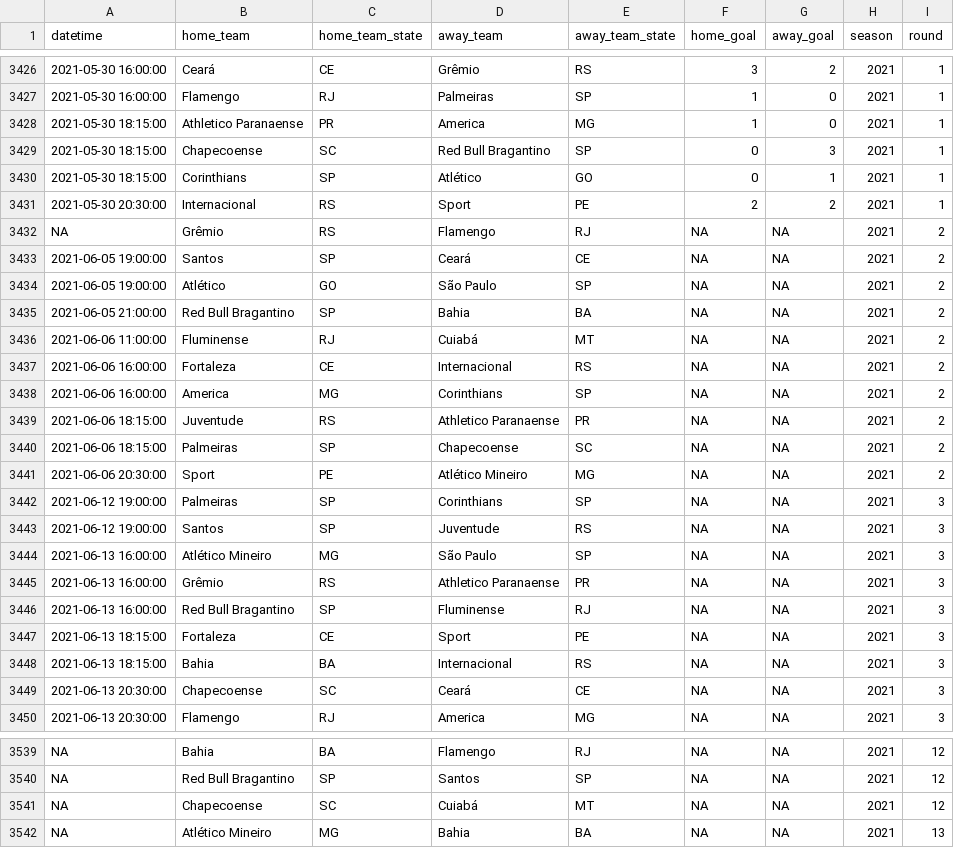
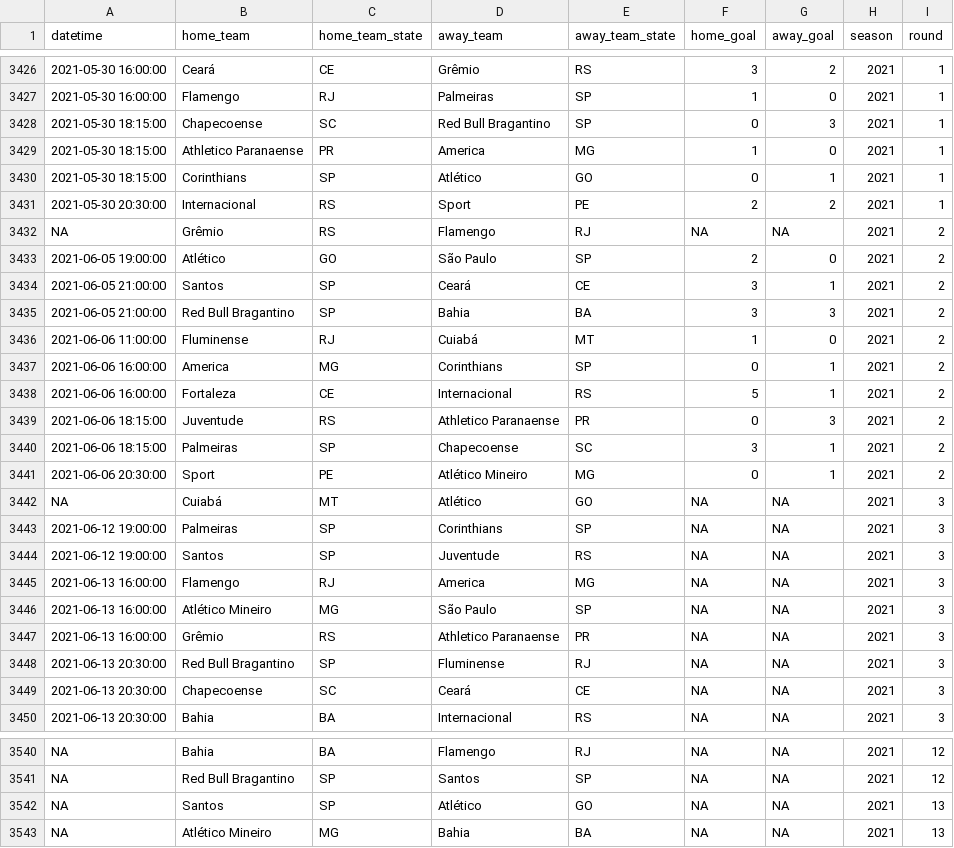
Before and after one commit to ricardo-mattoss/Brazilian-Soccer-Data, a CSV file: Data/Brasileirao_Matches.csv, drawn as a sheet; only a part is shown, gaps mark what is left out; the diff covers the shown part only.

```diff
--- a/Data/Brasileirao_Matches.csv
+++ b/Data/Brasileirao_Matches.csv
@@ -3427,4 +3427,4 @@
 2021-05-30 16:00:00,"Flamengo","RJ","Palmeiras","SP",1,0,2021,1
+2021-05-30 18:15:00,"Chapecoense","SC","Red Bull Bragantino","SP",0,3,2021,1
 2021-05-30 18:15:00,"Athletico Paranaense","PR","America","MG",1,0,2021,1
-2021-05-30 18:15:00,"Chapecoense","SC","Red Bull Bragantino","SP",0,3,2021,1
 2021-05-30 18:15:00,"Corinthians","SP","Atlético","GO",0,1,2021,1
@@ -3432,19 +3432,19 @@
 NA,"Grêmio","RS","Flamengo","RJ",NA,NA,2021,2
-2021-06-05 19:00:00,"Santos","SP","Ceará","CE",NA,NA,2021,2
-2021-06-05 19:00:00,"Atlético","GO","São Paulo","SP",NA,NA,2021,2
-2021-06-05 21:00:00,"Red Bull Bragantino","SP","Bahia","BA",NA,NA,2021,2
-2021-06-06 11:00:00,"Fluminense","RJ","Cuiabá","MT",NA,NA,2021,2
-2021-06-06 16:00:00,"Fortaleza","CE","Internacional","RS",NA,NA,2021,2
-2021-06-06 16:00:00,"America","MG","Corinthians","SP",NA,NA,2021,2
-2021-06-06 18:15:00,"Juventude","RS","Athletico Paranaense","PR",NA,NA,2021,2
-2021-06-06 18:15:00,"Palmeiras","SP","Chapecoense","SC",NA,NA,2021,2
-2021-06-06 20:30:00,"Sport","PE","Atlético Mineiro","MG",NA,NA,2021,2
+2021-06-05 19:00:00,"Atlético","GO","São Paulo","SP",2,0,2021,2
+2021-06-05 21:00:00,"Santos","SP","Ceará","CE",3,1,2021,2
+2021-06-05 21:00:00,"Red Bull Bragantino","SP","Bahia","BA",3,3,2021,2
+2021-06-06 11:00:00,"Fluminense","RJ","Cuiabá","MT",1,0,2021,2
+2021-06-06 16:00:00,"America","MG","Corinthians","SP",0,1,2021,2
+2021-06-06 16:00:00,"Fortaleza","CE","Internacional","RS",5,1,2021,2
+2021-06-06 18:15:00,"Juventude","RS","Athletico Paranaense","PR",0,3,2021,2
+2021-06-06 18:15:00,"Palmeiras","SP","Chapecoense","SC",3,1,2021,2
+2021-06-06 20:30:00,"Sport","PE","Atlético Mineiro","MG",0,1,2021,2
+NA,"Cuiabá","MT","Atlético","GO",NA,NA,2021,3
 2021-06-12 19:00:00,"Palmeiras","SP","Corinthians","SP",NA,NA,2021,3
 2021-06-12 19:00:00,"Santos","SP","Juventude","RS",NA,NA,2021,3
+2021-06-13 16:00:00,"Flamengo","RJ","America","MG",NA,NA,2021,3
 2021-06-13 16:00:00,"Atlético Mineiro","MG","São Paulo","SP",NA,NA,2021,3
 2021-06-13 16:00:00,"Grêmio","RS","Athletico Paranaense","PR",NA,NA,2021,3
-2021-06-13 16:00:00,"Red Bull Bragantino","SP","Fluminense","RJ",NA,NA,2021,3
-2021-06-13 18:15:00,"Fortaleza","CE","Sport","PE",NA,NA,2021,3
-2021-06-13 18:15:00,"Bahia","BA","Internacional","RS",NA,NA,2021,3
+2021-06-13 20:30:00,"Red Bull Bragantino","SP","Fluminense","RJ",NA,NA,2021,3
 2021-06-13 20:30:00,"Chapecoense","SC","Ceará","CE",NA,NA,2021,3
-2021-06-13 20:30:00,"Flamengo","RJ","America","MG",NA,NA,2021,3
+2021-06-13 20:30:00,"Bahia","BA","Internacional","RS",NA,NA,2021,3
@@ -3540,3 +3541,3 @@ NA,"Bahia","BA","Flamengo","RJ",NA,NA,2021,12
 NA,"Red Bull Bragantino","SP","Santos","SP",NA,NA,2021,12
-NA,"Chapecoense","SC","Cuiabá","MT",NA,NA,2021,12
+NA,"Santos","SP","Atlético","GO",NA,NA,2021,13
 NA,"Atlético Mineiro","MG","Bahia","BA",NA,NA,2021,13
```
Also changed, not shown: 29 moved rows and 5 edited cells elsewhere in this file.
